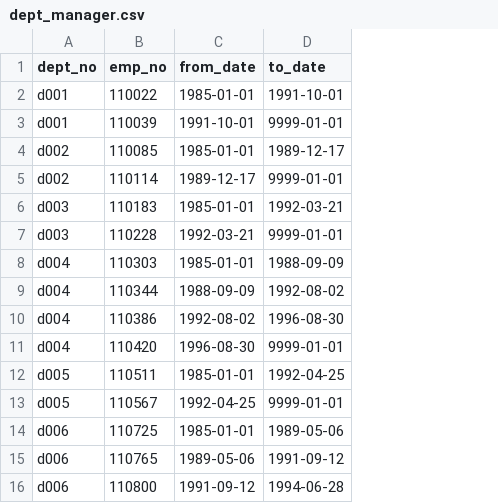
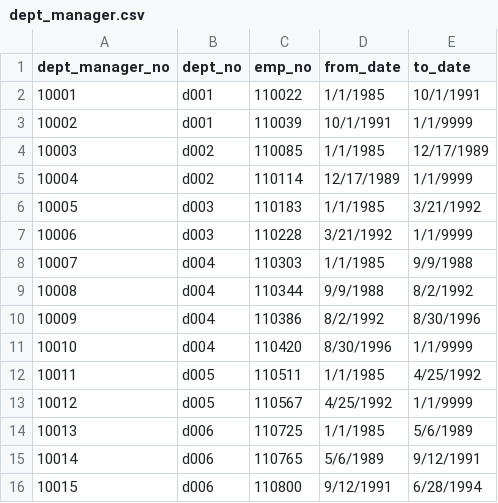
Before and after one commit to ahnafkhan13/sql-challenge, a CSV file: EmployeeSQL/Data/dept_manager.csv, drawn as a sheet; only a part is shown; addresses are those after the commit; the diff covers the shown part only; the diff names each change by its address in the sheet, - before the commit and + after, or states it on an @@ line.

Commit message:
Adding tables and results

```diff
--- a/EmployeeSQL/Data/dept_manager.csv
+++ b/EmployeeSQL/Data/dept_manager.csv
+column A (dept_manager_no), rows 2-16: 10001 | 10002 | 10003 | 10004 | 10005 | 10006 | 10007 | 10008 | 10009 | 10010 | 10011 | 10012 | 10013 | 10014 | 10015
-D2 (from_date): 1985-01-01
+D2 (from_date): 1/1/1985
-E2 (to_date): 1991-10-01
+E2 (to_date): 10/1/1991
-D3 (from_date): 1991-10-01
+D3 (from_date): 10/1/1991
-E3 (to_date): 9999-01-01
+E3 (to_date): 1/1/9999
-D4 (from_date): 1985-01-01
+D4 (from_date): 1/1/1985
-E4 (to_date): 1989-12-17
+E4 (to_date): 12/17/1989
-D5 (from_date): 1989-12-17
+D5 (from_date): 12/17/1989
-E5 (to_date): 9999-01-01
+E5 (to_date): 1/1/9999
-D6 (from_date): 1985-01-01
+D6 (from_date): 1/1/1985
-E6 (to_date): 1992-03-21
+E6 (to_date): 3/21/1992
-D7 (from_date): 1992-03-21
+D7 (from_date): 3/21/1992
-E7 (to_date): 9999-01-01
+E7 (to_date): 1/1/9999
-D8 (from_date): 1985-01-01
+D8 (from_date): 1/1/1985
-E8 (to_date): 1988-09-09
+E8 (to_date): 9/9/1988
-D9 (from_date): 1988-09-09
+D9 (from_date): 9/9/1988
-E9 (to_date): 1992-08-02
+E9 (to_date): 8/2/1992
-D10 (from_date): 1992-08-02
+D10 (from_date): 8/2/1992
-E10 (to_date): 1996-08-30
+E10 (to_date): 8/30/1996
-D11 (from_date): 1996-08-30
+D11 (from_date): 8/30/1996
-E11 (to_date): 9999-01-01
+E11 (to_date): 1/1/9999
-D12 (from_date): 1985-01-01
+D12 (from_date): 1/1/1985
-E12 (to_date): 1992-04-25
+E12 (to_date): 4/25/1992
-D13 (from_date): 1992-04-25
+D13 (from_date): 4/25/1992
-E13 (to_date): 9999-01-01
+E13 (to_date): 1/1/9999
-D14 (from_date): 1985-01-01
+D14 (from_date): 1/1/1985
-E14 (to_date): 1989-05-06
+E14 (to_date): 5/6/1989
-D15 (from_date): 1989-05-06
+D15 (from_date): 5/6/1989
-E15 (to_date): 1991-09-12
+E15 (to_date): 9/12/1991
-D16 (from_date): 1991-09-12
+D16 (from_date): 9/12/1991
-E16 (to_date): 1994-06-28
+E16 (to_date): 6/28/1994
```
Also changed, not shown: 18 edited cells elsewhere in this file, 4 other files.
